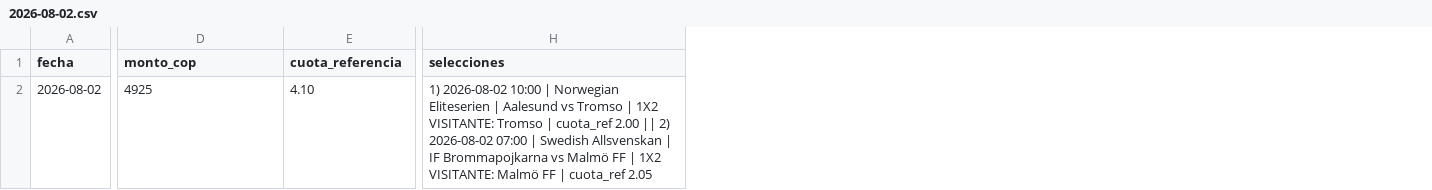
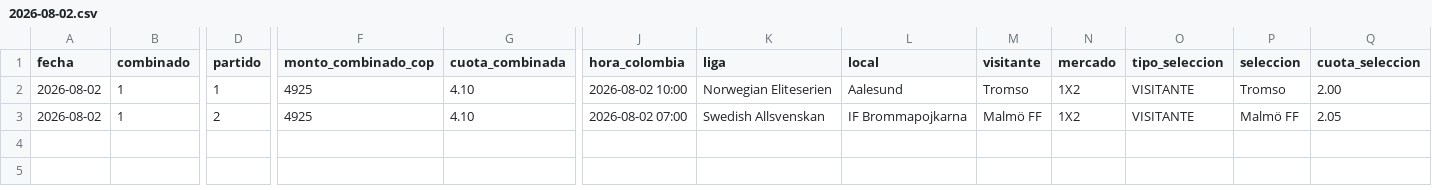
Before and after one commit to cecamiloagente-code/apuestas-deportivas, a CSV file: data/combinados/2026-08/2026-08-02.csv, drawn as a sheet; only a part is shown, gaps mark what is left out; removed rows and columns are numbered as before the commit, all else as after; rows hold the shown columns only; the diff names each change by its address in the sheet, - before the commit and + after, or states it on an @@ line.

```diff
--- a/data/combinados/2026-08/2026-08-02.csv
+++ b/data/combinados/2026-08/2026-08-02.csv
+column B (combinado), row 2: 1
+column D (partido), row 2: 1
-column H (selecciones), row 2: 1) 2026-08-02 10:00 | Norwegian Eliteserien | Aalesund vs Tromso | 1X2 VISITANTE: Tromso | cuota_ref 2.00 || 2) 2026-08-02 07:00 | Swedish Allsvenskan | IF Brommapojkarna vs Malmö FF | 1X2 VISITANTE: Malmö FF | cuota_ref 2.05
+column J (hora_colombia), row 2: 2026-08-02 10:00
+column K (liga), row 2: Norwegian Eliteserien
+column L (local), row 2: Aalesund
+column M (visitante), row 2: Tromso
+column N (mercado), row 2: 1X2
+column O (tipo_seleccion), row 2: VISITANTE
+column P (seleccion), row 2: Tromso
+column Q (cuota_seleccion), row 2: 2.00
-F1: monto_cop
+F1: monto_combinado_cop
-G1: cuota_referencia
+G1: cuota_combinada
+row 3: 2026-08-02 | 1 | 2 | 4925 | 4.10 | 2026-08-02 07:00 | Swedish Allsvenskan | IF Brommapojkarna | Malmö FF | 1X2 | VISITANTE | Malmö FF | 2.05
```
Also changed, not shown: data/combinados/2026-07/2026-07-31.csv, data/combinados/2026-08/2026-08-01.csv, 1 other file.
